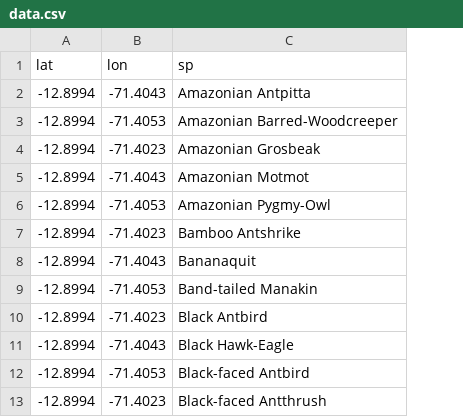
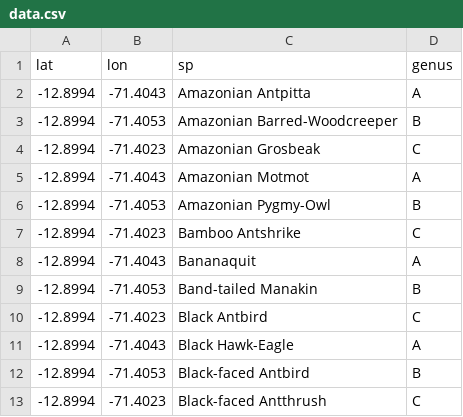
Before and after one commit to MarkJThomas/birds-map, a CSV file: data.csv, drawn as a sheet; only a part is shown; the diff names each change by its address in the sheet, - before the commit and + after, or states it on an @@ line.

```diff
--- a/data.csv
+++ b/data.csv
+column D (genus), rows 2-13: A | B | C | A | B | C | A | B | C | A | B | C
```
Also changed, not shown: 2 other files.
